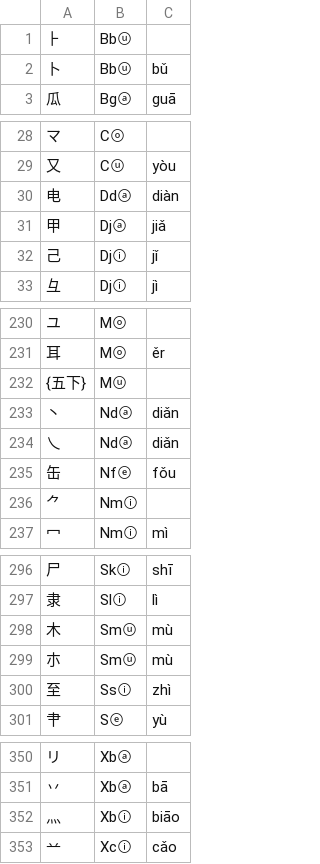
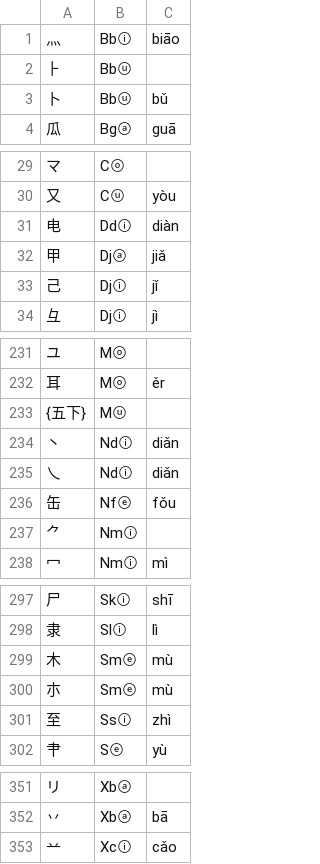
Before and after one commit to Dieken/typer, a TSV file: yusm/roots.tsv, drawn as a sheet; only a part is shown, gaps mark what is left out; the diff covers the shown part only.

```diff
--- a/yusm/roots.tsv
+++ b/yusm/roots.tsv
@@ -1 +1,2 @@
+灬	Bbⓘ	biāo
 ⺊	Bbⓤ	
@@ -29,3 +30,3 @@
 又	Cⓤ	yòu
-电	Ddⓐ	diàn
+电	Ddⓘ	diàn
 甲	Djⓐ	jiǎ
@@ -232,4 +233,4 @@
 {五下}	Mⓤ	
-丶	Ndⓐ	diǎn
-乀	Ndⓐ	diǎn
+丶	Ndⓘ	diǎn
+乀	Ndⓘ	diǎn
 缶	Nfⓔ	fǒu
@@ -297,4 +298,4 @@
 隶	Slⓘ	lì
-木	Smⓤ	mù
-朩	Smⓤ	mù
+木	Smⓔ	mù
+朩	Smⓔ	mù
 至	Ssⓘ	zhì
@@ -351,3 +352,2 @@
 丷	Xbⓐ	bā
-灬	Xbⓘ	biāo
 䒑	Xcⓘ	cǎo
```
Also changed, not shown: 5 added rows, 5 removed rows and 2 edited cells elsewhere in this file, yusm/encoding.tsv, 2 other files.
